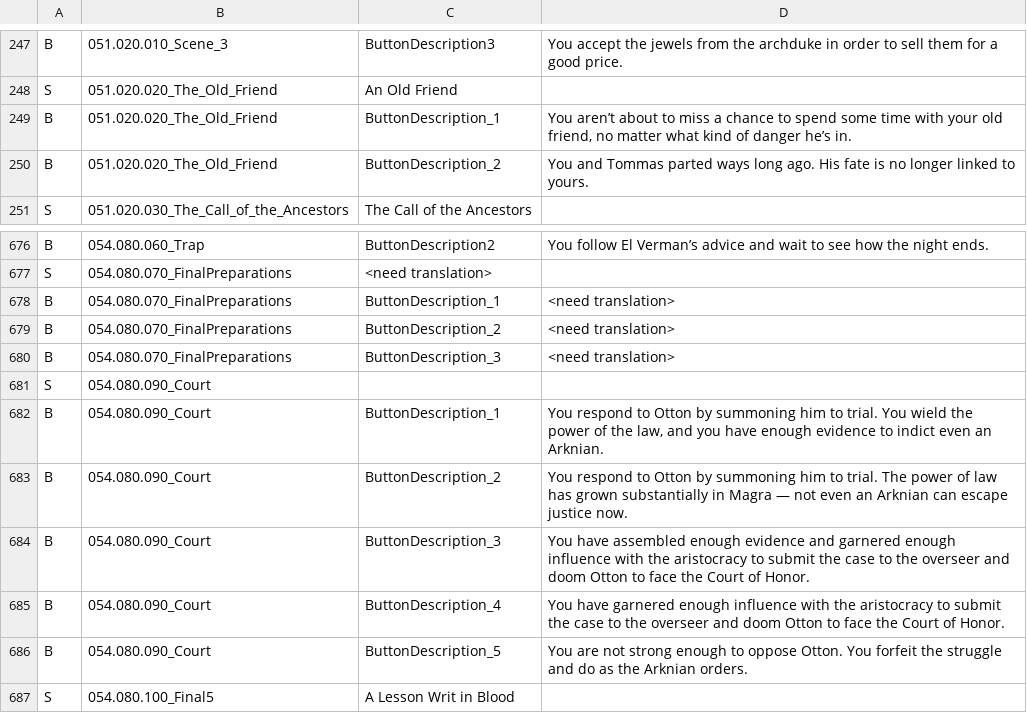
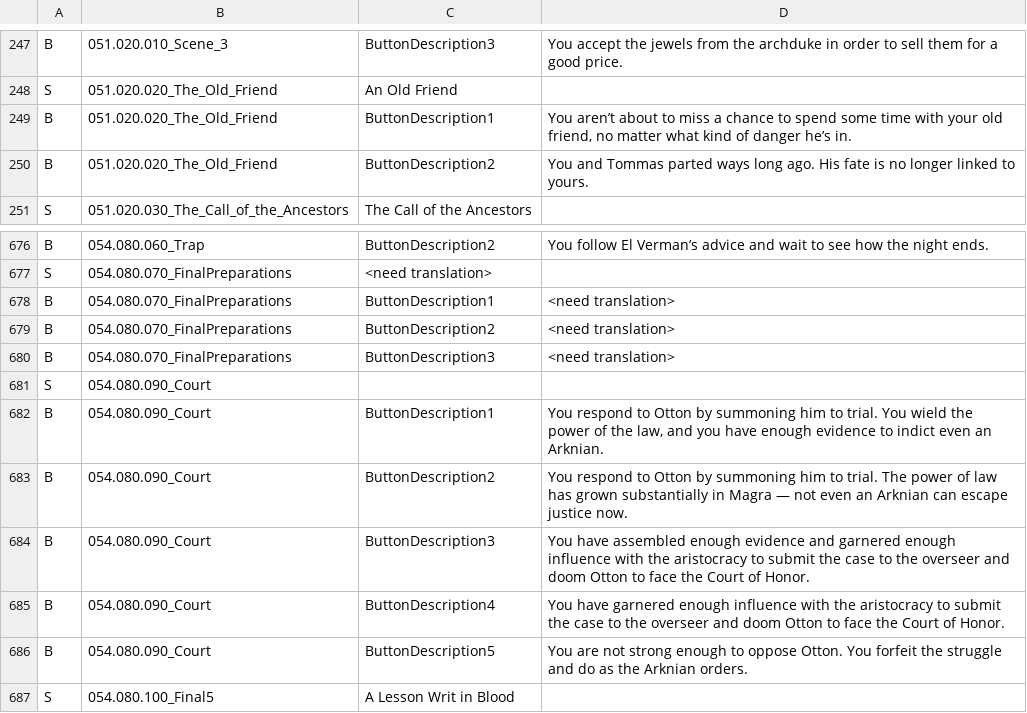
Before and after one commit to anton-scholten/Brante-Save-Load, a TSV file: Brante-Save-Load/scene-texts.tsv, drawn as a sheet; only a part is shown, gaps mark what is left out.

```diff
--- a/Brante-Save-Load/scene-texts.tsv
+++ b/Brante-Save-Load/scene-texts.tsv
@@ -248,4 +248,4 @@ B	051.020.010_Scene_3	ButtonDescription3	You accept the jewels from the archduke
 S	051.020.020_The_Old_Friend	An Old Friend
-B	051.020.020_The_Old_Friend	ButtonDescription_1	You aren’t about to miss a chance to spend some time with your old friend, no matter what kind of danger he’s in.
-B	051.020.020_The_Old_Friend	ButtonDescription_2	You and Tommas parted ways long ago. His fate is no longer linked to yours.
+B	051.020.020_The_Old_Friend	ButtonDescription1	You aren’t about to miss a chance to spend some time with your old friend, no matter what kind of danger he’s in.
+B	051.020.020_The_Old_Friend	ButtonDescription2	You and Tommas parted ways long ago. His fate is no longer linked to yours.
 S	051.020.030_The_Call_of_the_Ancestors	The Call of the Ancestors
@@ -677,11 +677,11 @@ B	054.080.060_Trap	ButtonDescription2	You follow El Verman’s advice and wait t
 S	054.080.070_FinalPreparations	<need translation>
-B	054.080.070_FinalPreparations	ButtonDescription_1	<need translation>
-B	054.080.070_FinalPreparations	ButtonDescription_2	<need translation>
-B	054.080.070_FinalPreparations	ButtonDescription_3	<need translation>
+B	054.080.070_FinalPreparations	ButtonDescription1	<need translation>
+B	054.080.070_FinalPreparations	ButtonDescription2	<need translation>
+B	054.080.070_FinalPreparations	ButtonDescription3	<need translation>
 S	054.080.090_Court	
-B	054.080.090_Court	ButtonDescription_1	You respond to Otton by summoning him to trial. You wield the power of the law, and you have enough evidence to indict even an Arknian.
-B	054.080.090_Court	ButtonDescription_2	You respond to Otton by summoning him to trial. The power of law has grown substantially in Magra — not even an Arknian can escape justice now.
-B	054.080.090_Court	ButtonDescription_3	You have assembled enough evidence and garnered enough influence with the aristocracy to submit the case to the overseer and doom Otton to face the Court of Honor.
-B	054.080.090_Court	ButtonDescription_4	You have garnered enough influence with the aristocracy to submit the case to the overseer and doom Otton to face the Court of Honor.
-B	054.080.090_Court	ButtonDescription_5	You are not strong enough to oppose Otton. You forfeit the struggle and do as the Arknian orders.
+B	054.080.090_Court	ButtonDescription1	You respond to Otton by summoning him to trial. You wield the power of the law, and you have enough evidence to indict even an Arknian.
+B	054.080.090_Court	ButtonDescription2	You respond to Otton by summoning him to trial. The power of law has grown substantially in Magra — not even an Arknian can escape justice now.
+B	054.080.090_Court	ButtonDescription3	You have assembled enough evidence and garnered enough influence with the aristocracy to submit the case to the overseer and doom Otton to face the Court of Honor.
+B	054.080.090_Court	ButtonDescription4	You have garnered enough influence with the aristocracy to submit the case to the overseer and doom Otton to face the Court of Honor.
+B	054.080.090_Court	ButtonDescription5	You are not strong enough to oppose Otton. You forfeit the struggle and do as the Arknian orders.
 S	054.080.100_Final5	A Lesson Writ in Blood
```
Also changed, not shown: data/scene-texts.tsv, 17 other files.
